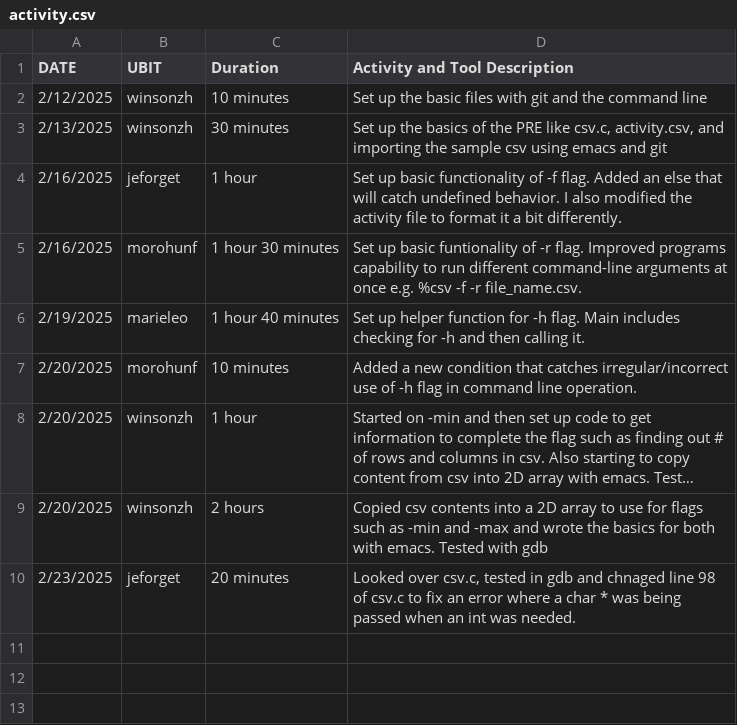
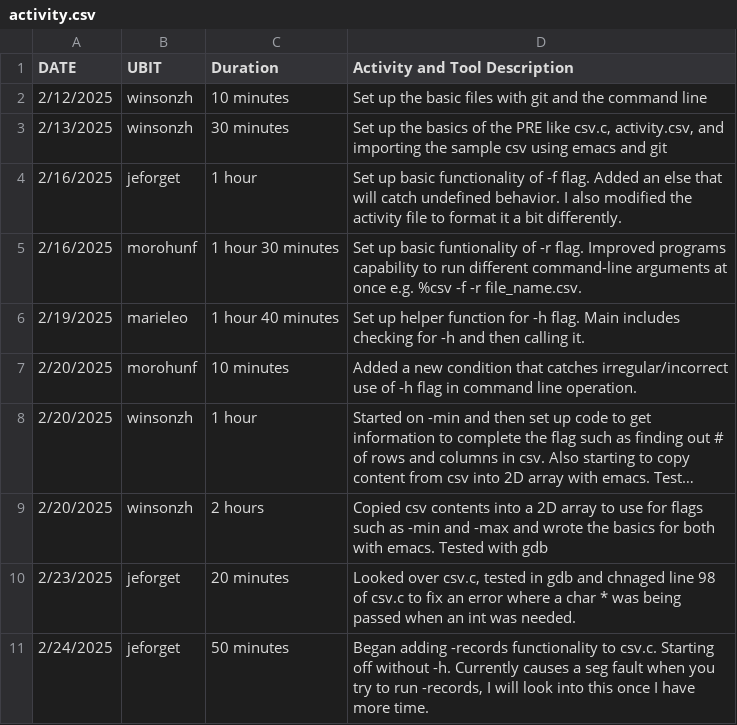
Before and after one commit to ZhuWinson/CSE306PRE, a CSV file: activity.csv, drawn as a sheet; long unchanged cells end in ….

Commit message:
Began adding -records functionality to csv.c. Starting off without -h. Currently causes a seg fault when you try to run -records, I will look into this once I have more time.

```diff
--- a/activity.csv
+++ b/activity.csv
@@ -10 +10,2 @@ DATE,UBIT,Duration,Activity and Tool Description
 2/23/2025,jeforget,20 minutes,"Looked over csv.c, tested in gdb and chnaged line 98 of csv.c to fix an error where a char * was being passed when an int was needed."
+2/24/2025,jeforget,50 minutes,"Began adding -records functionality to csv.c. Starting off without -h. Currently causes a seg fault when you try to run -records, I will look into this once I have more time."
```
Also changed, not shown: 1 other file.
